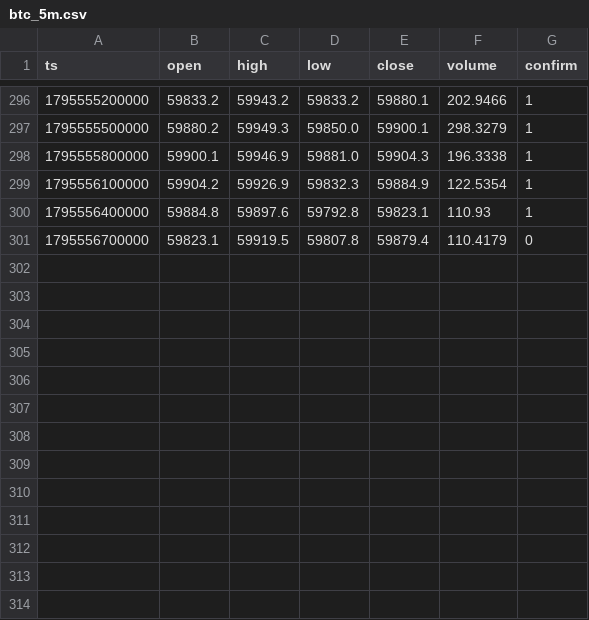
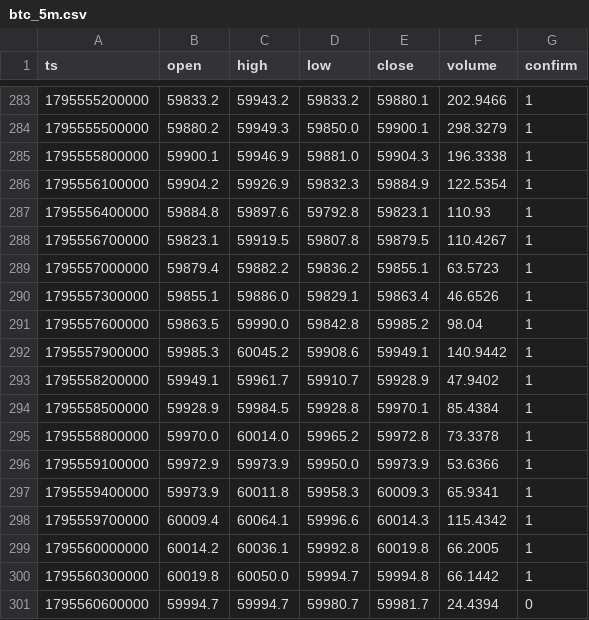
Before and after one commit to nguynquangdng12-sys/btc-data, a CSV file: data/btc_5m.csv, drawn as a sheet; only a part is shown, gaps mark what is left out; the diff covers the shown part only.

```diff
--- a/data/btc_5m.csv
+++ b/data/btc_5m.csv
@@ -300,2 +287,15 @@ ts,open,high,low,close,volume,confirm
 1795556400000,59884.8,59897.6,59792.8,59823.1,110.93,1
-1795556700000,59823.1,59919.5,59807.8,59879.4,110.4179,0
+1795556700000,59823.1,59919.5,59807.8,59879.5,110.4267,1
+1795557000000,59879.4,59882.2,59836.2,59855.1,63.5723,1
+1795557300000,59855.1,59886.0,59829.1,59863.4,46.6526,1
+1795557600000,59863.5,59990.0,59842.8,59985.2,98.04,1
+1795557900000,59985.3,60045.2,59908.6,59949.1,140.9442,1
+1795558200000,59949.1,59961.7,59910.7,59928.9,47.9402,1
+1795558500000,59928.9,59984.5,59928.8,59970.1,85.4384,1
+1795558800000,59970.0,60014.0,59965.2,59972.8,73.3378,1
+1795559100000,59972.9,59973.9,59950.0,59973.9,53.6366,1
+1795559400000,59973.9,60011.8,59958.3,60009.3,65.9341,1
+1795559700000,60009.4,60064.1,59996.6,60014.3,115.4342,1
+1795560000000,60014.2,60036.1,59992.8,60019.8,66.2005,1
+1795560300000,60019.8,60050.0,59994.7,59994.8,66.1442,1
+1795560600000,59994.7,59994.7,59980.7,59981.7,24.4394,0
```
Also changed, not shown: 13 removed rows elsewhere in this file, data/btc_15m.csv, data/btc_1d.csv, 3 other files.
